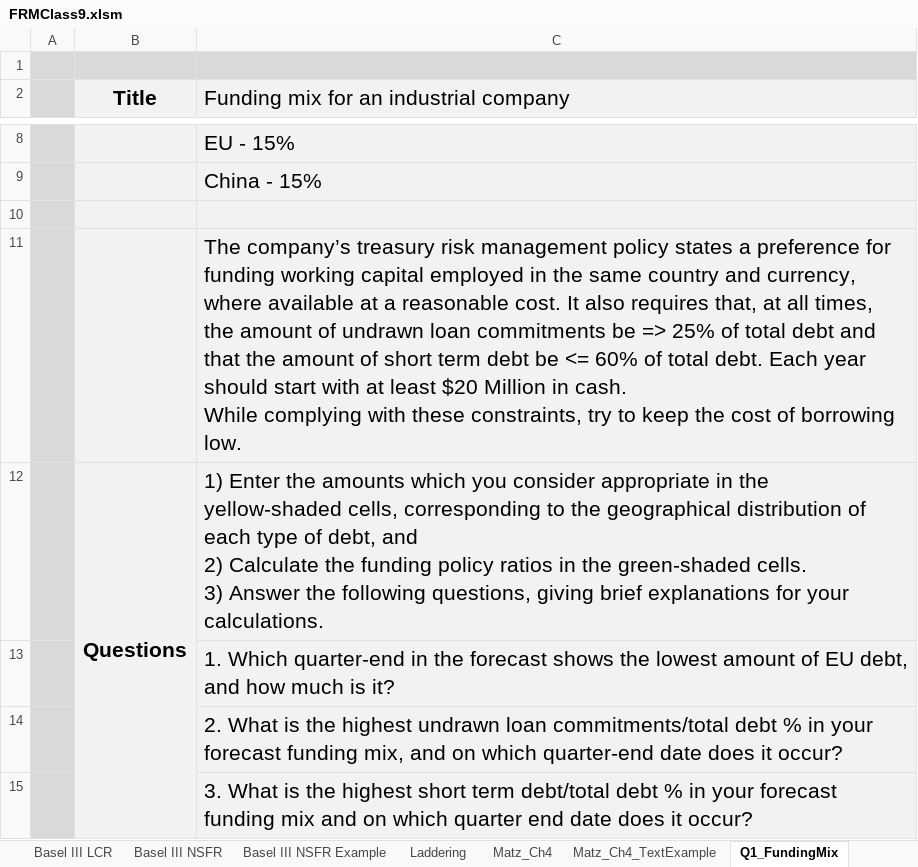
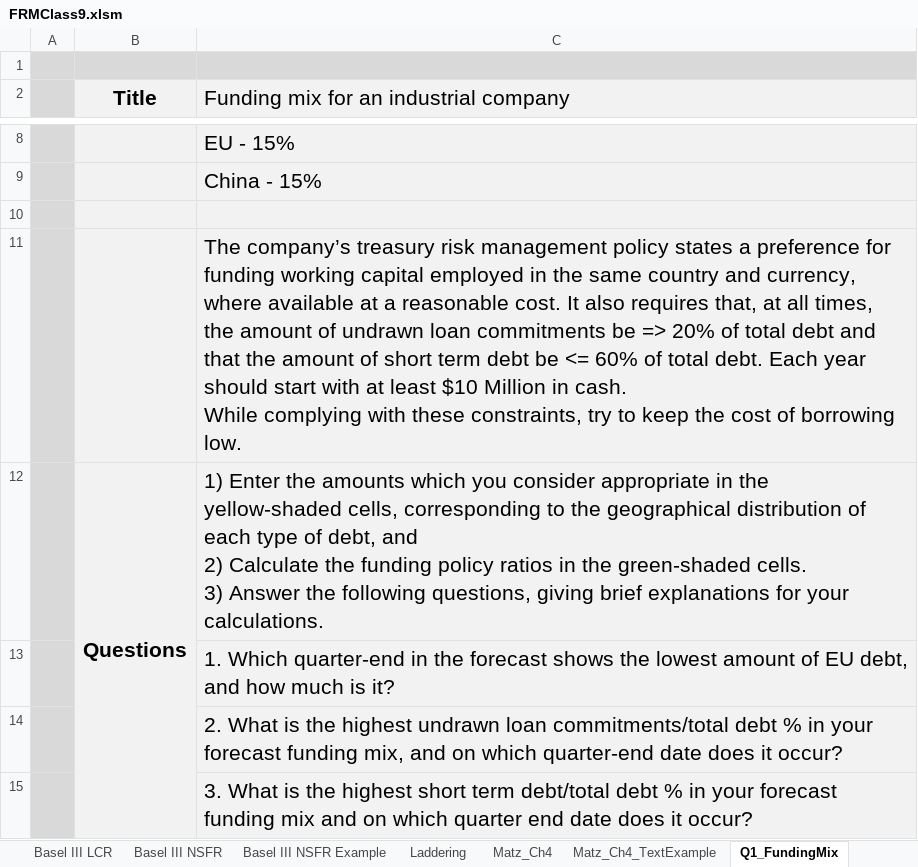
Before and after one commit to DavidRomoff/FRM, an Excel workbook: FRMClass9.xlsm, sheet Q1_FundingMix, drawn as a sheet; only a part is shown, gaps mark what is left out; values as stored, in another font and other column widths than the file's, no borders; the diff names each change by its address in the sheet, - before the commit and + after, or states it on an @@ line.

Commit message:
eased the constraints for the funding question

```diff
--- a/FRMClass9.xlsm (sheet Q1_FundingMix)
+++ b/FRMClass9.xlsm (sheet Q1_FundingMix)
-C11: …be => 25% of total debt and that the amount of short term debt be <= 60% of total debt. Each year should start with at least $20 Million in…
+C11: …be => 20% of total debt and that the amount of short term debt be <= 60% of total debt. Each year should start with at least $10 Million in…
```
Also changed, not shown: sheet RSF, sheet ASF, sheet Laddering, charts or pictures.
